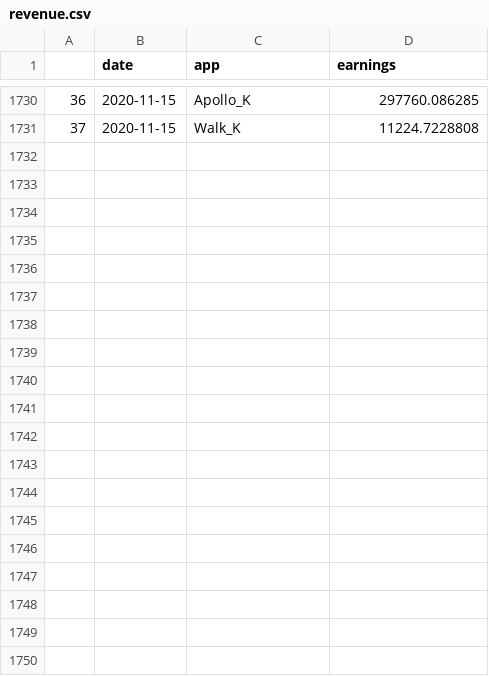
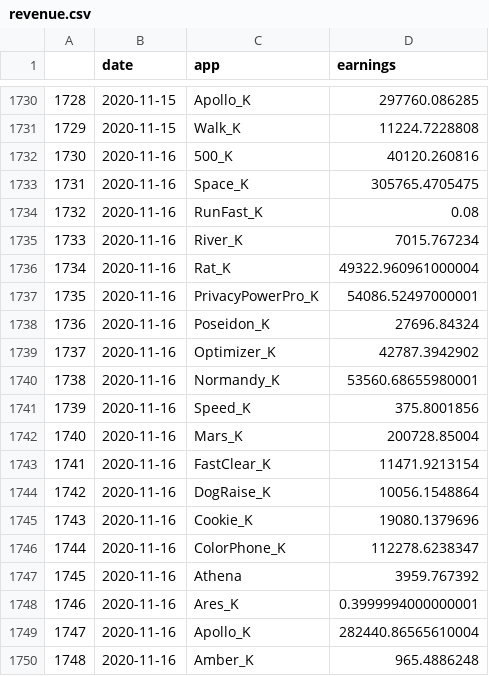
Before and after one commit to tracywst0123/GrossProfitDash, a CSV file: revenue.csv, drawn as a sheet; only a part is shown, gaps mark what is left out; the diff covers the shown part only; the diff names each change by its address in the sheet, - before the commit and + after, or states it on an @@ line.

```diff
--- a/revenue.csv
+++ b/revenue.csv
@@ column A renumbered between rows 1694 and 1731 @@
+row 1732: 1730 | 2020-11-16 | 500_K | 40120.260816
+row 1733: 1731 | 2020-11-16 | Space_K | 305765.4705475
+row 1734: 1732 | 2020-11-16 | RunFast_K | 0.08
+row 1735: 1733 | 2020-11-16 | River_K | 7015.767234
+row 1736: 1734 | 2020-11-16 | Rat_K | 49322.960961000004
+row 1737: 1735 | 2020-11-16 | PrivacyPowerPro_K | 54086.52497000001
+row 1738: 1736 | 2020-11-16 | Poseidon_K | 27696.84324
+row 1739: 1737 | 2020-11-16 | Optimizer_K | 42787.3942902
+row 1740: 1738 | 2020-11-16 | Normandy_K | 53560.68655980001
+row 1741: 1739 | 2020-11-16 | Speed_K | 375.8001856
+row 1742: 1740 | 2020-11-16 | Mars_K | 200728.85004
+row 1743: 1741 | 2020-11-16 | FastClear_K | 11471.9213154
+row 1744: 1742 | 2020-11-16 | DogRaise_K | 10056.1548864
+row 1745: 1743 | 2020-11-16 | Cookie_K | 19080.1379696
+row 1746: 1744 | 2020-11-16 | ColorPhone_K | 112278.6238347
+row 1747: 1745 | 2020-11-16 | Athena | 3959.767392
+row 1748: 1746 | 2020-11-16 | Ares_K | 0.3999994000000001
+row 1749: 1747 | 2020-11-16 | Apollo_K | 282440.86565610004
+row 1750: 1748 | 2020-11-16 | Amber_K | 965.4886248
```
Also changed, not shown: 23 added rows elsewhere in this file, cost.csv, 1 other file.
